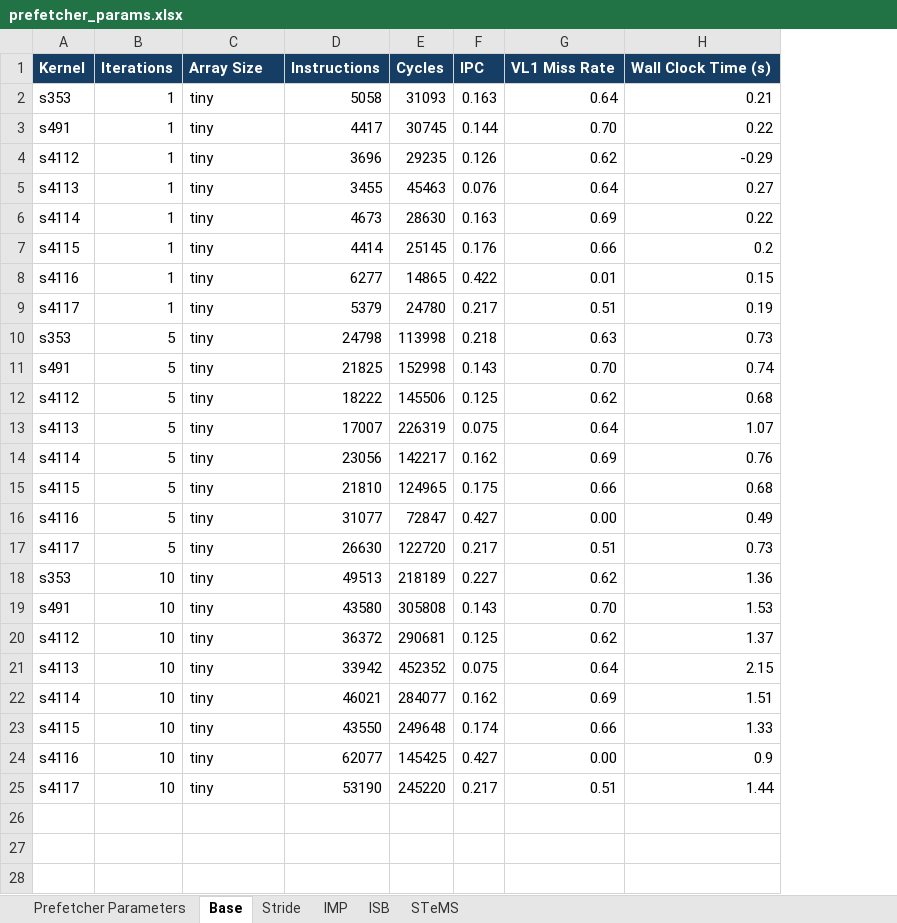
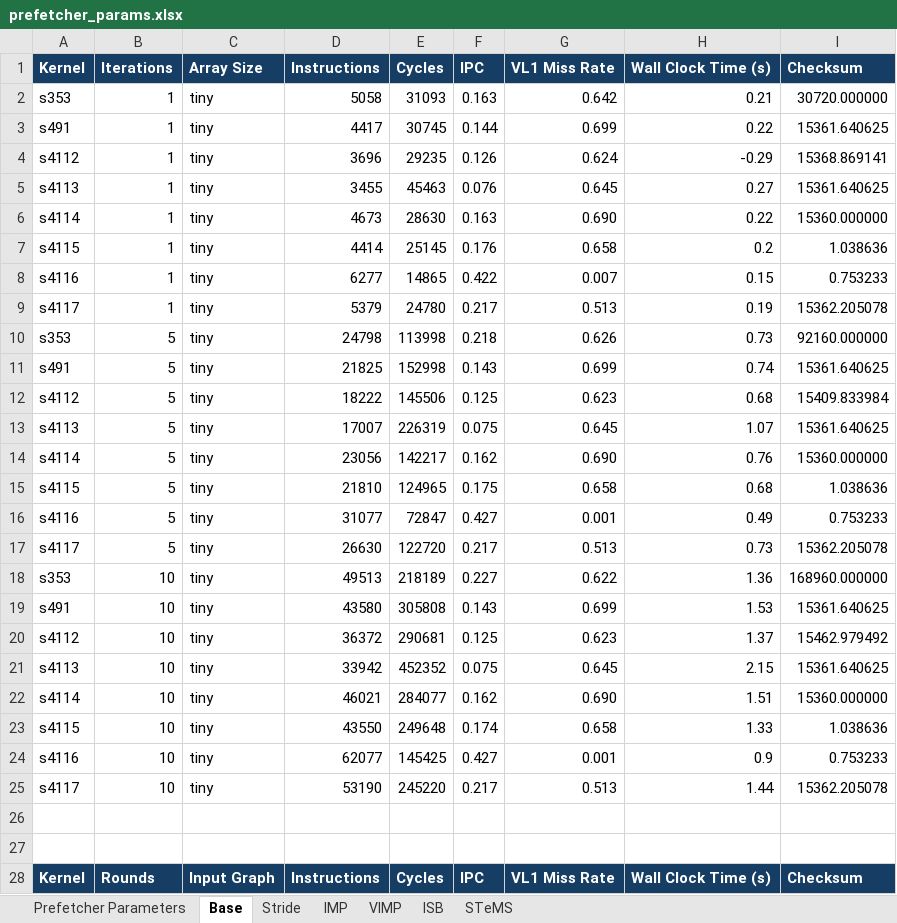
Before and after one commit to rseac/gem5, an Excel workbook: tsvc_results/prefetcher_params.xlsx, sheet Base, drawn as a sheet; only a part is shown; values as stored, in another font and other column widths than the file's, no borders; the diff covers the shown part only; the diff names each change by its address in the sheet, - before the commit and + after, or states it on an @@ line.

```diff
--- a/tsvc_results/prefetcher_params.xlsx (sheet Base)
+++ b/tsvc_results/prefetcher_params.xlsx (sheet Base)
+sheet tab: VIMP
+column I (Checksum), rows 2-25: 30720.000000 | 15361.640625 | 15368.869141 | 15361.640625 | 15360.000000 | 1.038636 | 0.753233 | 15362.205078 | 92160.000000 | 15361.640625 | 15409.833984 | 15361.640625 | 15360.000000 | 1.038636 | 0.753233 | 15362.205078 | 168960.000000 | 15361.640625 | 15462.979492 | 15361.640625 | 15360.000000 | 1.038636 | 0.753233 | 15362.205078
-G2 (VL1 Miss Rate): 0.64
+G2 (VL1 Miss Rate): 0.642
-G3 (VL1 Miss Rate): 0.70
+G3 (VL1 Miss Rate): 0.699
-G4 (VL1 Miss Rate): 0.62
+G4 (VL1 Miss Rate): 0.624
-G5 (VL1 Miss Rate): 0.64
+G5 (VL1 Miss Rate): 0.645
-G6 (VL1 Miss Rate): 0.69
+G6 (VL1 Miss Rate): 0.690
-G7 (VL1 Miss Rate): 0.66
+G7 (VL1 Miss Rate): 0.658
-G8 (VL1 Miss Rate): 0.01
+G8 (VL1 Miss Rate): 0.007
-G9 (VL1 Miss Rate): 0.51
+G9 (VL1 Miss Rate): 0.513
-G10 (VL1 Miss Rate): 0.63
+G10 (VL1 Miss Rate): 0.626
-G11 (VL1 Miss Rate): 0.70
+G11 (VL1 Miss Rate): 0.699
-G12 (VL1 Miss Rate): 0.62
+G12 (VL1 Miss Rate): 0.623
-G13 (VL1 Miss Rate): 0.64
+G13 (VL1 Miss Rate): 0.645
-G14 (VL1 Miss Rate): 0.69
+G14 (VL1 Miss Rate): 0.690
-G15 (VL1 Miss Rate): 0.66
+G15 (VL1 Miss Rate): 0.658
-G16 (VL1 Miss Rate): 0.00
+G16 (VL1 Miss Rate): 0.001
-G17 (VL1 Miss Rate): 0.51
+G17 (VL1 Miss Rate): 0.513
-G18 (VL1 Miss Rate): 0.62
+G18 (VL1 Miss Rate): 0.622
-G19 (VL1 Miss Rate): 0.70
+G19 (VL1 Miss Rate): 0.699
-G20 (VL1 Miss Rate): 0.62
+G20 (VL1 Miss Rate): 0.623
-G21 (VL1 Miss Rate): 0.64
+G21 (VL1 Miss Rate): 0.645
-G22 (VL1 Miss Rate): 0.69
+G22 (VL1 Miss Rate): 0.690
-G23 (VL1 Miss Rate): 0.66
+G23 (VL1 Miss Rate): 0.658
-G24 (VL1 Miss Rate): 0.00
+G24 (VL1 Miss Rate): 0.001
-G25 (VL1 Miss Rate): 0.51
+G25 (VL1 Miss Rate): 0.513
+row 26: (empty)
+row 27: (empty)
+row 28: Kernel | Rounds | Input Graph | Instructions | Cycles | IPC | VL1 Miss Rate | Wall Clock Time (s) | Checksum
```
Also changed, not shown: 17 added rows elsewhere in this sheet, sheet Stride, 32 other files.
